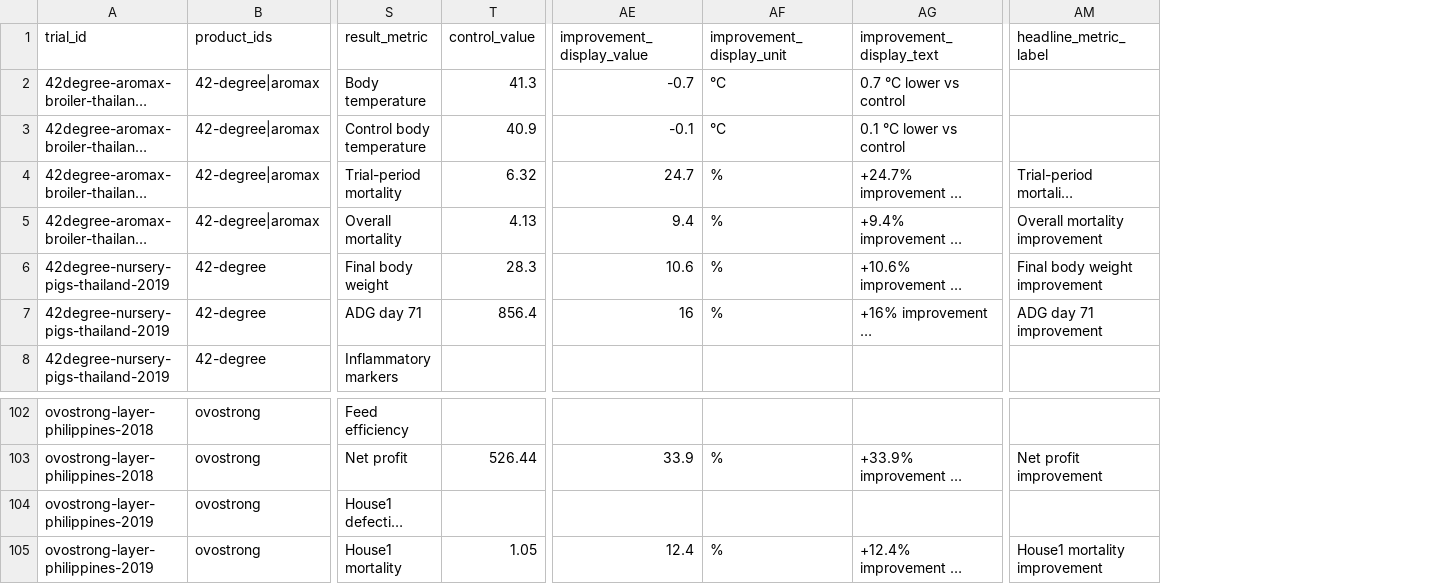
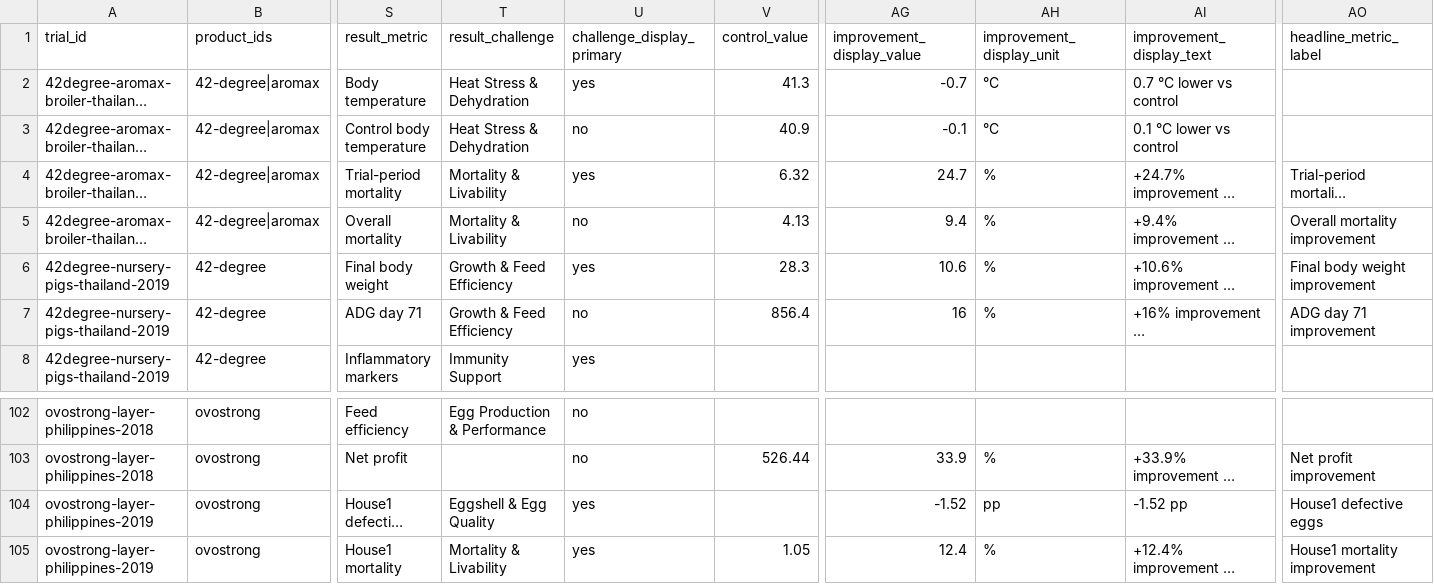
Before and after one commit to EgeXVET/workshop-tool, a CSV file: data/field_trials_master24_mapped.csv, drawn as a sheet; only a part is shown, gaps mark what is left out; long unchanged cells end in …; addresses are those after the commit; the diff names each change by its address in the sheet, - before the commit and + after, or states it on an @@ line.

```diff
--- a/data/field_trials_master24_mapped.csv
+++ b/data/field_trials_master24_mapped.csv
+column T (result_challenge), rows 2-8: Heat Stress & Dehydration | Heat Stress & Dehydration | Mortality & Livability | Mortality & Livability | Growth & Feed Efficiency | Growth & Feed Efficiency | Immunity Support; rows 102-105: Egg Production & Performance |  | Eggshell & Egg Quality | Mortality & Livability
+column U (challenge_display_primary), rows 2-8: yes | no | yes | no | yes | no | yes; rows 102-105: no | no | yes | yes
-AG104 (improvement_display_value): (empty)
+AG104 (improvement_display_value): -1.52
-AH104 (improvement_display_unit): (empty)
+AH104 (improvement_display_unit): pp
-AI104 (improvement_display_text): (empty)
+AI104 (improvement_display_text): -1.52 pp
-AO104 (headline_metric_label): (empty)
+AO104 (headline_metric_label): House1 defective eggs
```
Also changed, not shown: 3 other files.
